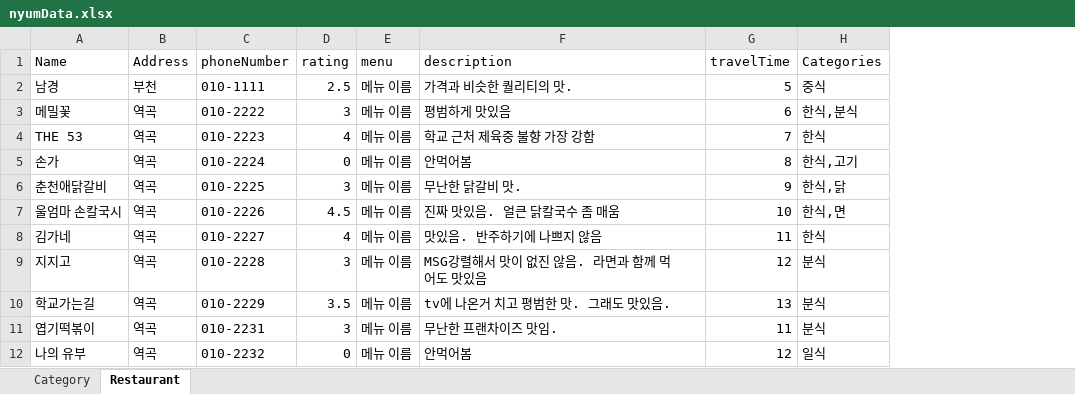
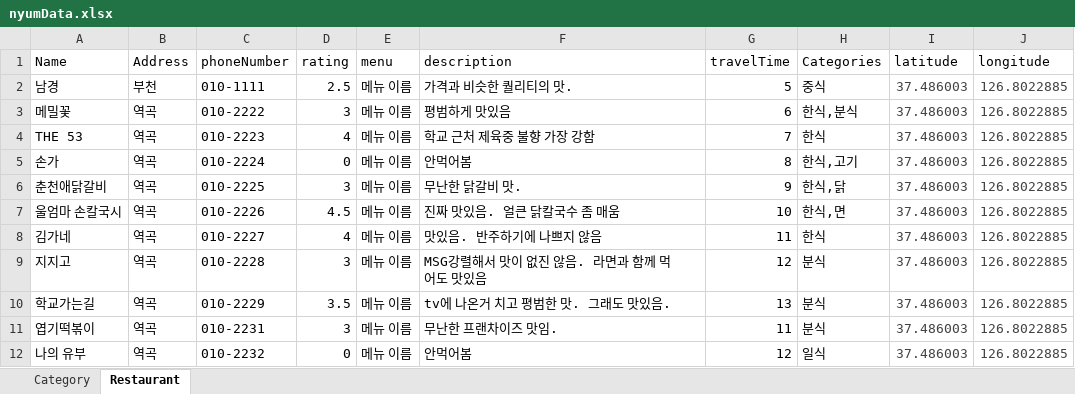
Before and after one commit to dfdfg42/nyum-tolic, an Excel workbook: src/main/resources/Data/nyumData.xlsx, sheet Restaurant, drawn as a sheet; only a part is shown; values as stored, in another font and other column widths than the file's, no borders; the diff names each change by its address in the sheet, - before the commit and + after, or states it on an @@ line.

```diff
--- a/src/main/resources/Data/nyumData.xlsx (sheet Restaurant)
+++ b/src/main/resources/Data/nyumData.xlsx (sheet Restaurant)
+column I (latitude), rows 2-12: all 37.486003
+column J (longitude), rows 2-12: all 126.8022885
```
Also changed, not shown: 3 other files.
